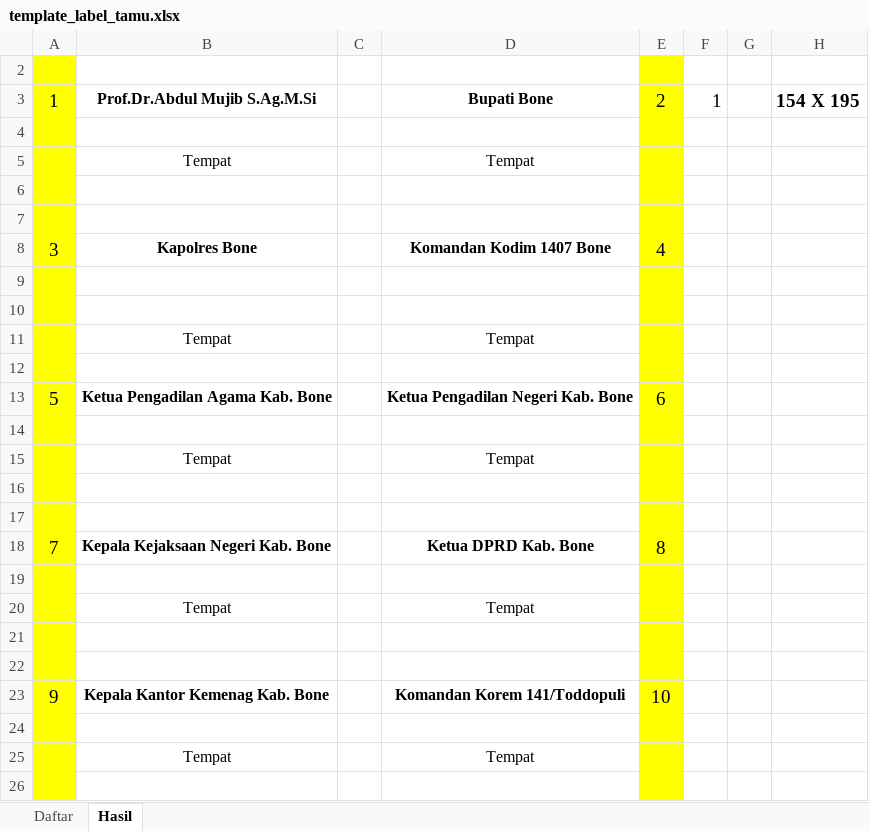
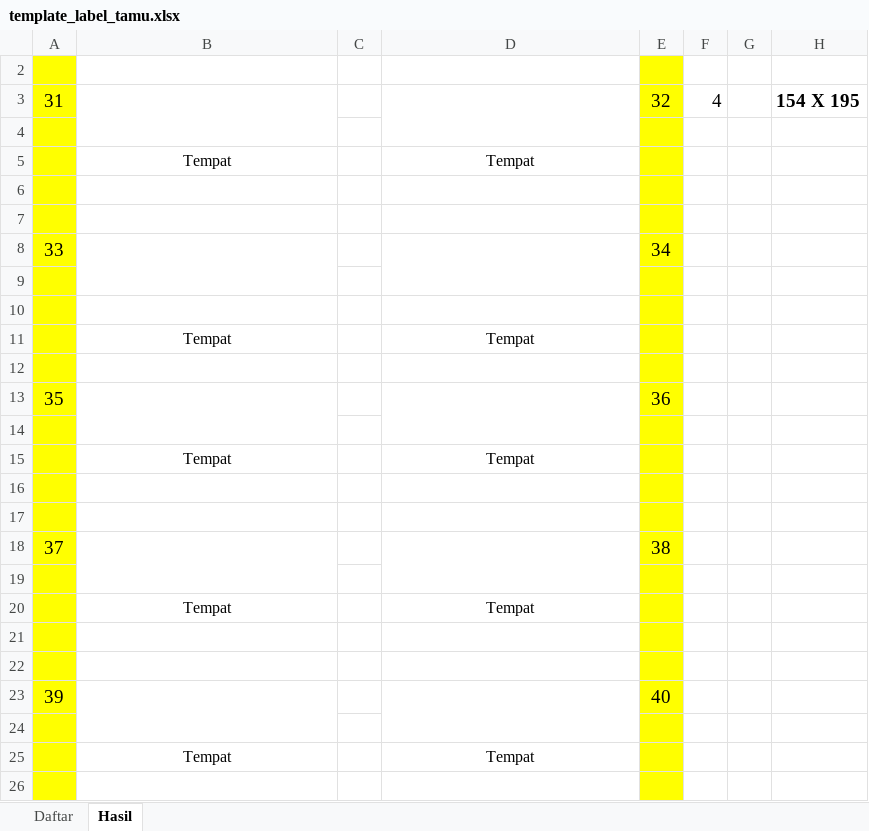
Before and after one commit to wisudaiainbone/wisuda-iainbone, an Excel workbook: public/template_label_tamu.xlsx, sheet Hasil, drawn as a sheet; only a part is shown; values as stored, in another font and other column widths than the file's, no borders; charts and pictures not drawn; removed rows and columns are numbered as before the commit, all else as after; the diff names each change by its address in the sheet, - before the commit and + after, or states it on an @@ line.

```diff
--- a/public/template_label_tamu.xlsx (sheet Hasil)
+++ b/public/template_label_tamu.xlsx (sheet Hasil)
-row 3: 1 | Prof.Dr.Abdul Mujib S.Ag.M.Si |  | Bupati Bone | 2 | 1 |  | 154 X 195
+row 3: 31 |  |  |  | 32 | 4 |  | 154 X 195
-row 8: 3 | Kapolres Bone |  | Komandan Kodim 1407 Bone | 4
+row 8: 33 |  |  |  | 34
-row 13: 5 | Ketua Pengadilan Agama Kab. Bone |  | Ketua Pengadilan Negeri Kab. Bone | 6
+row 13: 35 |  |  |  | 36
-row 18: 7 | Kepala Kejaksaan Negeri Kab. Bone |  | Ketua DPRD Kab. Bone | 8
+row 18: 37 |  |  |  | 38
-row 23: 9 | Kepala Kantor Kemenag Kab. Bone |  | Komandan Korem 141/Toddopuli | 10
+row 23: 39 |  |  |  | 40
```
Also changed, not shown: sheet Daftar, formulas that keep their value, 2 other files.
